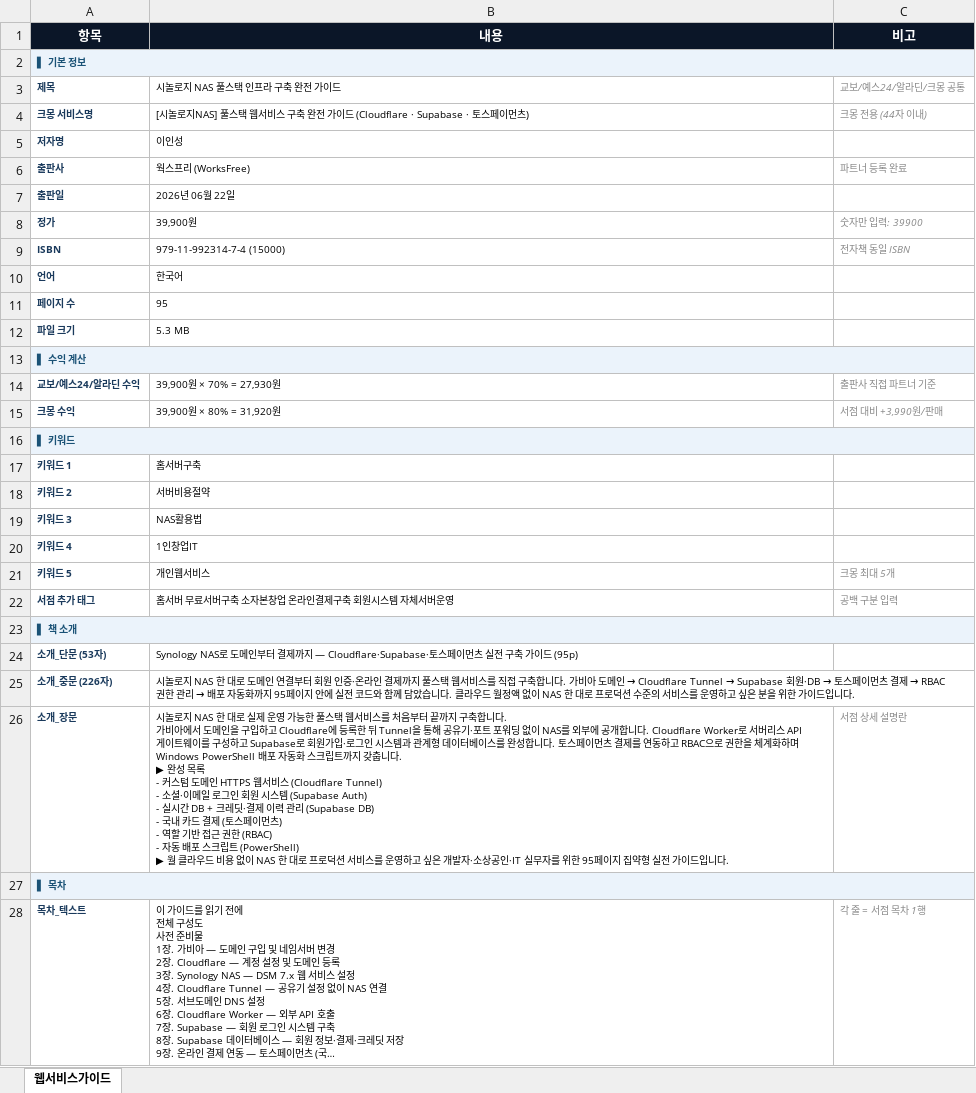
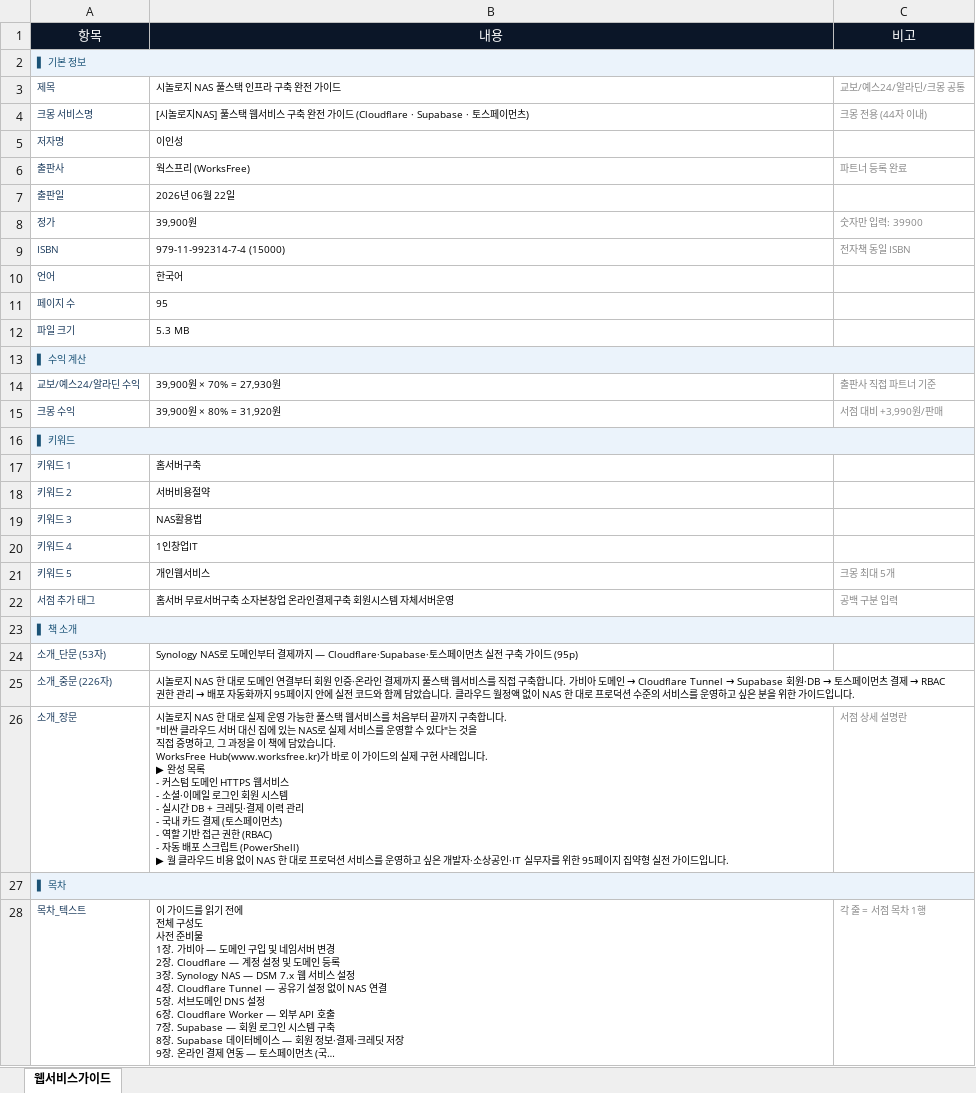
Before and after one commit to worksfree/wf, an Excel workbook: 30.publish/서점등록/서점등록_등록콘텐츠_웹서비스가이드.xlsx, sheet 웹서비스가이드, drawn as a sheet; only a part is shown; long unchanged cells end in …; values as stored, in another font and other column widths than the file's, no borders; ↵ is a line break in a cell; the diff covers the shown part only; the diff names each change by its address in the sheet, - before the commit and + after, or states it on an @@ line.

```diff
--- a/30.publish/서점등록/서점등록_등록콘텐츠_웹서비스가이드.xlsx (sheet 웹서비스가이드)
+++ b/30.publish/서점등록/서점등록_등록콘텐츠_웹서비스가이드.xlsx (sheet 웹서비스가이드)
-A1:C1 bold: on
+A1:C1 bold: off
-A2:A28 bold: on
+A2:A28 bold: off
-C3:C4 italic: on
+C3:C4 italic: off
-C6 italic: on
+C6 italic: off
-C8:C9 italic: on
+C8:C9 italic: off
-C14:C15 italic: on
+C14:C15 italic: off
-C21:C22 italic: on
+C21:C22 italic: off
-B26: …합니다. ↵ 가비아에서 도메인을 구입하고 Cloudflare에 등록한 뒤 Tunnel을 통해 공유기·포트 포워딩 없이 NAS를 외부에 공개합니다. Cloudflare Worker로 서버리스 API 게이트웨이를 구성하고 Supabase로 회원가입·로그인 시스템과 관계형 데이터베이스를 완성합니다. 토스페이먼츠 결제를 연동하고 RBAC으로 권한을 체계화하며 Windows PowerShell 배포 자동화 스크립트까지 갖춥니다. ↵ ▶ 완성 목록 ↵ - 커스텀 도메인 HTTPS 웹서비스 (Cloudflare Tunnel) ↵ - 소셜·이메일 로그인 회원 시스템 (Supabase Auth) ↵ - 실시간 DB + 크레딧·결제 이력 관리 (Supabase DB) ↵ - 국내…
+B26: …합니다. ↵ "비싼 클라우드 서버 대신 집에 있는 NAS로 실제 서비스를 운영할 수 있다"는 것을 ↵ 직접 증명하고, 그 과정을 이 책에 담았습니다. ↵ WorksFree Hub(www.worksfree.kr)가 바로 이 가이드의 실제 구현 사례입니다. ↵ ▶ 완성 목록 ↵ - 커스텀 도메인 HTTPS 웹서비스 ↵ - 소셜·이메일 로그인 회원 시스템 ↵ - 실시간 DB + 크레딧·결제 이력 관리 ↵ - 국내…
-C26 italic: on
+C26 italic: off
-C28 italic: on
+C28 italic: off
```
Also changed, not shown: 1 edited cell and cell formats elsewhere in this sheet, 29 other files.
